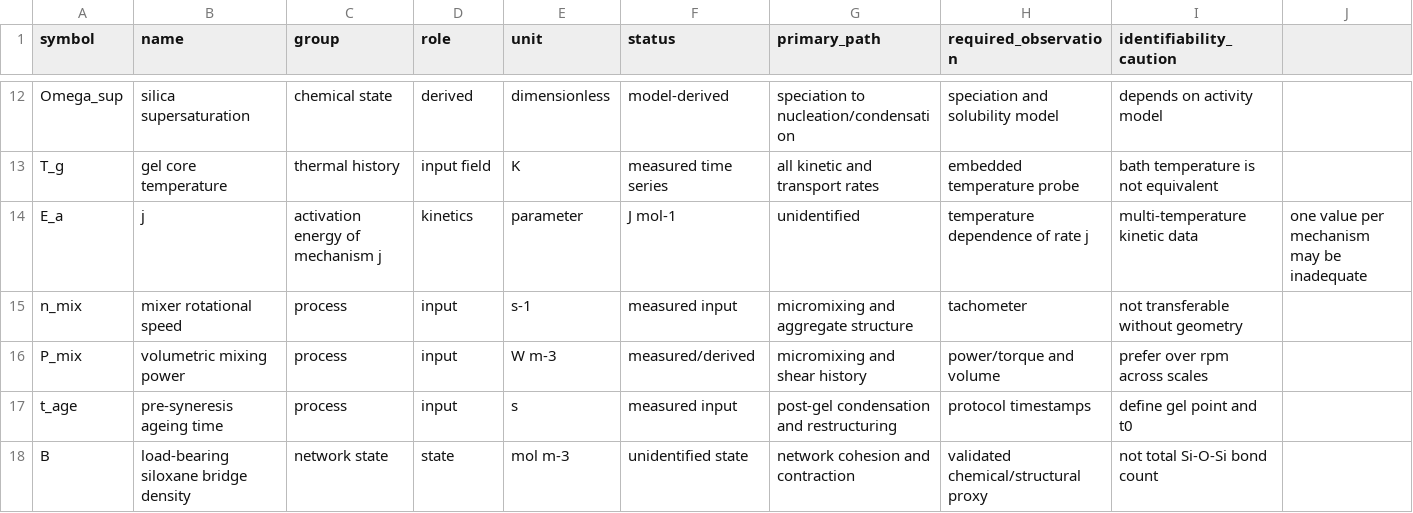
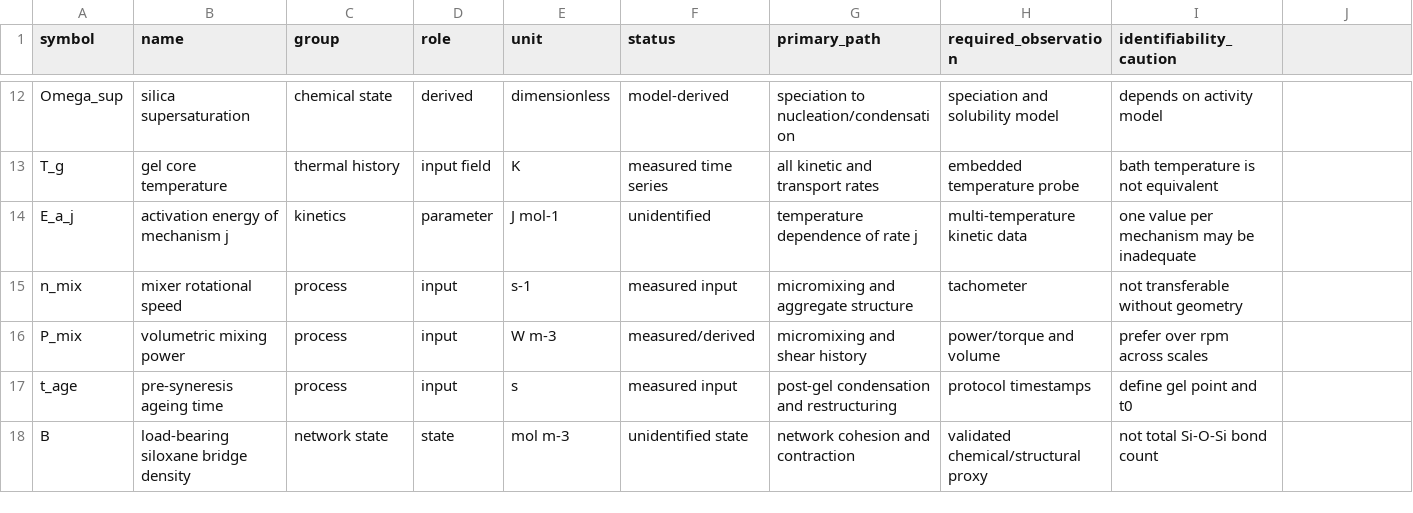
Before and after one commit to Hu3eIn27864/precipitated-silica-gels-review, a CSV file: MODELLING/ccfsm/CCFSM_v0.4_INFLUENCE_PARAMETER_REGISTER.csv, drawn as a sheet; only a part is shown, gaps mark what is left out.

Commit message:
Normalize activation-energy symbol for valid CSV

```diff
--- a/MODELLING/ccfsm/CCFSM_v0.4_INFLUENCE_PARAMETER_REGISTER.csv
+++ b/MODELLING/ccfsm/CCFSM_v0.4_INFLUENCE_PARAMETER_REGISTER.csv
@@ -13,3 +13,3 @@ Omega_sup,silica supersaturation,chemical state,derived,dimensionless,model-deri
 T_g,gel core temperature,thermal history,input field,K,measured time series,all kinetic and transport rates,embedded temperature probe,bath temperature is not equivalent
-E_a,j,activation energy of mechanism j,kinetics,parameter,J mol-1,unidentified,temperature dependence of rate j,multi-temperature kinetic data,one value per mechanism may be inadequate
+E_a_j,activation energy of mechanism j,kinetics,parameter,J mol-1,unidentified,temperature dependence of rate j,multi-temperature kinetic data,one value per mechanism may be inadequate
 n_mix,mixer rotational speed,process,input,s-1,measured input,micromixing and aggregate structure,tachometer,not transferable without geometry
```
